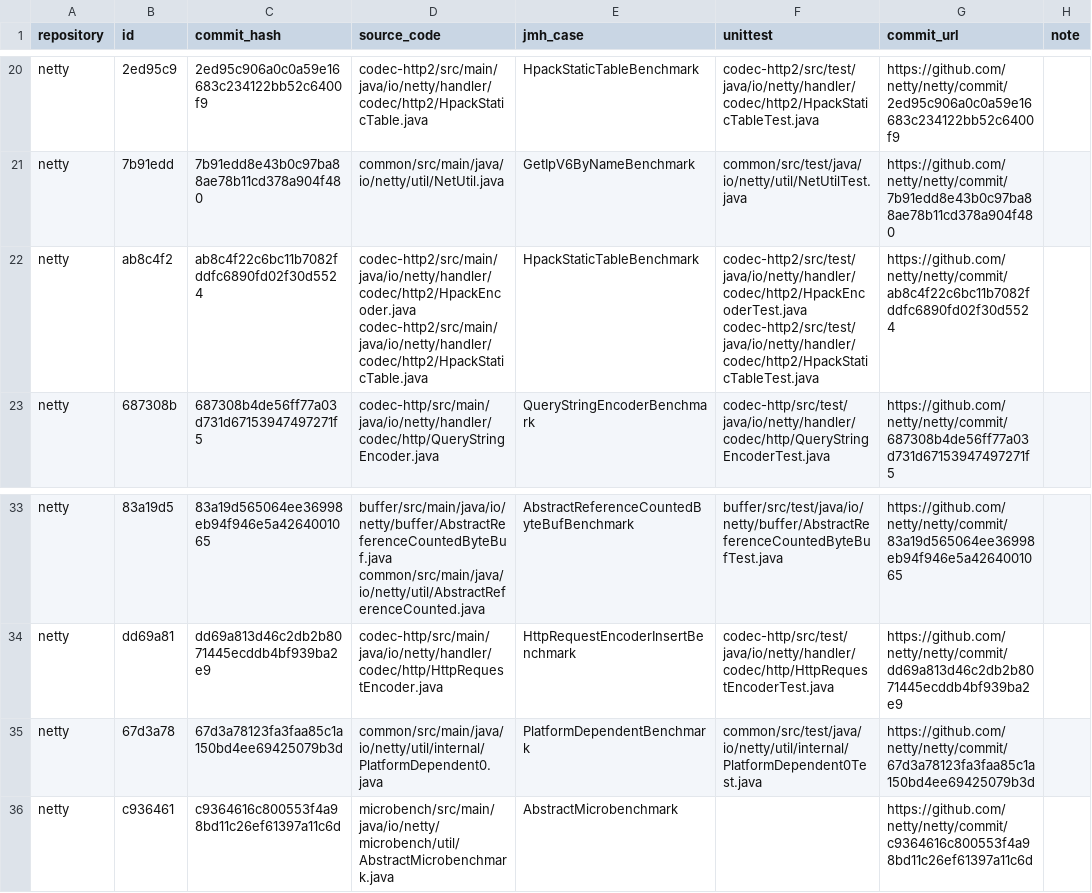
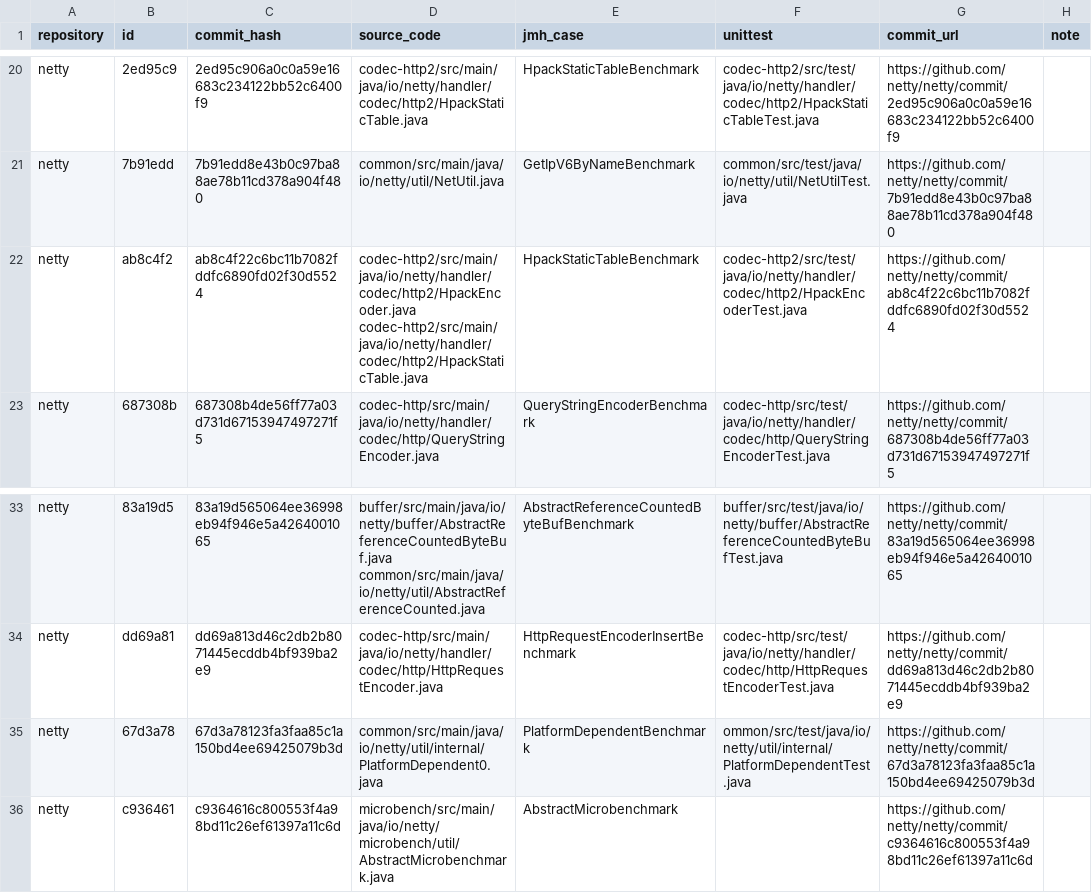
Before and after one commit to icetlab/EvalLLMforJava, a CSV file: commits.csv, drawn as a sheet; only a part is shown, gaps mark what is left out.

Commit message:
Update some fixes for running netty.

```diff
--- a/commits.csv
+++ b/commits.csv
@@ -21,3 +21,3 @@ netty,2ed95c9,2ed95c906a0c0a59e16683c234122bb52c6400f9,codec-http2/src/main/java
 netty,7b91edd,7b91edd8e43b0c97ba88ae78b11cd378a904f480,common/src/main/java/io/netty/util/NetUtil.java,GetIpV6ByNameBenchmark,common/src/test/java/io/netty/util/NetUtilTest.java,https://github.com/netty/netty/commit/7b91edd8e43b0c97ba88ae78b11cd378a904f480
-netty,ab8c4f2,ab8c4f22c6bc11b7082fddfc6890fd02f30d5524,codec-http2/src/main/java/io/netty/handler/codec/http2/HpackEncoder.java codec-http2/src/main/java/io/netty/handler/codec/http2/HpackStaticTable.java,HpackStaticTableBenchmark,codec-http2/src/test/java/io/netty/handler/codec/http2/HpackEncoderTest.java codec-http2/src/test/java/io/netty/handler/codec/http2/HpackStaticTableTest.java,https://github.com/netty/netty/commit/ab8c4f22c6bc11b7082fddfc6890fd02f30d5524
+netty,ab8c4f2,ab8c4f22c6bc11b7082fddfc6890fd02f30d5524,codec-http2/src/main/java/io/netty/handler/codec/http2/HpackEncoder.java codec-http2/src/main/java/io/netty/handler/codec/http2/HpackStaticTable.java,HpackStaticTableBenchmark,codec-http2/src/test/java/io/netty/handler/codec/http2/HpackEncoderTest.java,https://github.com/netty/netty/commit/ab8c4f22c6bc11b7082fddfc6890fd02f30d5524
 netty,687308b,687308b4de56ff77a03d731d67153947497271f5,codec-http/src/main/java/io/netty/handler/codec/http/QueryStringEncoder.java,QueryStringEncoderBenchmark,codec-http/src/test/java/io/netty/handler/codec/http/QueryStringEncoderTest.java,https://github.com/netty/netty/commit/687308b4de56ff77a03d731d67153947497271f5
@@ -34,3 +34,3 @@ netty,83a19d5,83a19d565064ee36998eb94f946e5a4264001065,buffer/src/main/java/io/n
 netty,dd69a81,dd69a813d46c2db2b8071445ecddb4bf939ba2e9,codec-http/src/main/java/io/netty/handler/codec/http/HttpRequestEncoder.java,HttpRequestEncoderInsertBenchmark,codec-http/src/test/java/io/netty/handler/codec/http/HttpRequestEncoderTest.java,https://github.com/netty/netty/commit/dd69a813d46c2db2b8071445ecddb4bf939ba2e9
-netty,67d3a78,67d3a78123fa3faa85c1a150bd4ee69425079b3d,common/src/main/java/io/netty/util/internal/PlatformDependent0.java,PlatformDependentBenchmark,common/src/test/java/io/netty/util/internal/PlatformDependent0Test.java,https://github.com/netty/netty/commit/67d3a78123fa3faa85c1a150bd4ee69425079b3d
+netty,67d3a78,67d3a78123fa3faa85c1a150bd4ee69425079b3d,common/src/main/java/io/netty/util/internal/PlatformDependent0.java,PlatformDependentBenchmark,ommon/src/test/java/io/netty/util/internal/PlatformDependentTest.java,https://github.com/netty/netty/commit/67d3a78123fa3faa85c1a150bd4ee69425079b3d
 netty,c936461,c9364616c800553f4a98bd11c26ef61397a11c6d,microbench/src/main/java/io/netty/microbench/util/AbstractMicrobenchmark.java,AbstractMicrobenchmark,,https://github.com/netty/netty/commit/c9364616c800553f4a98bd11c26ef61397a11c6d
```
Also changed, not shown: 2 other files.
